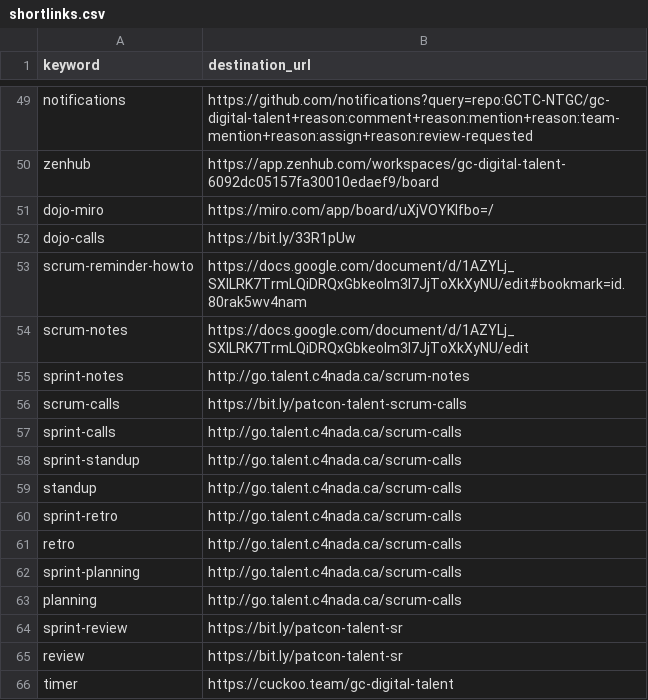
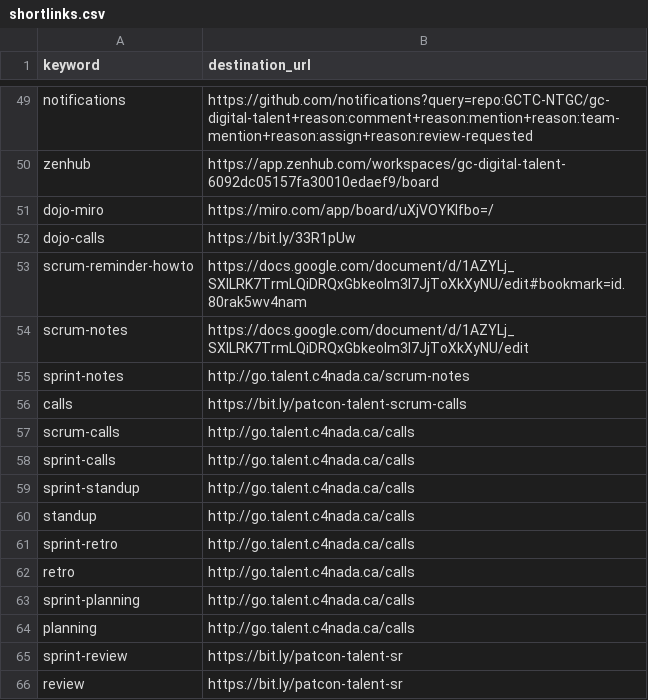
Before and after one commit to tristan-orourke/go.talent.c4nada.ca, a CSV file: shortlinks.csv, drawn as a sheet; only a part is shown, gaps mark what is left out; the shorter side is filled out with more unchanged rows.

Commit message:
Created default /calls shortlink

```diff
--- a/shortlinks.csv
+++ b/shortlinks.csv
@@ -55,10 +55,11 @@ scrum-notes,https://docs.google.com/document/d/1AZYLj_SXILRK7TrmLQiDRQxGbkeoIm3I
 sprint-notes,http://go.talent.c4nada.ca/scrum-notes
-scrum-calls,https://bit.ly/patcon-talent-scrum-calls
-sprint-calls,http://go.talent.c4nada.ca/scrum-calls
-sprint-standup,http://go.talent.c4nada.ca/scrum-calls
-standup,http://go.talent.c4nada.ca/scrum-calls
-sprint-retro,http://go.talent.c4nada.ca/scrum-calls
-retro,http://go.talent.c4nada.ca/scrum-calls
-sprint-planning,http://go.talent.c4nada.ca/scrum-calls
-planning,http://go.talent.c4nada.ca/scrum-calls
+calls,https://bit.ly/patcon-talent-scrum-calls
+scrum-calls,http://go.talent.c4nada.ca/calls
+sprint-calls,http://go.talent.c4nada.ca/calls
+sprint-standup,http://go.talent.c4nada.ca/calls
+standup,http://go.talent.c4nada.ca/calls
+sprint-retro,http://go.talent.c4nada.ca/calls
+retro,http://go.talent.c4nada.ca/calls
+sprint-planning,http://go.talent.c4nada.ca/calls
+planning,http://go.talent.c4nada.ca/calls
 sprint-review,https://bit.ly/patcon-talent-sr
```
